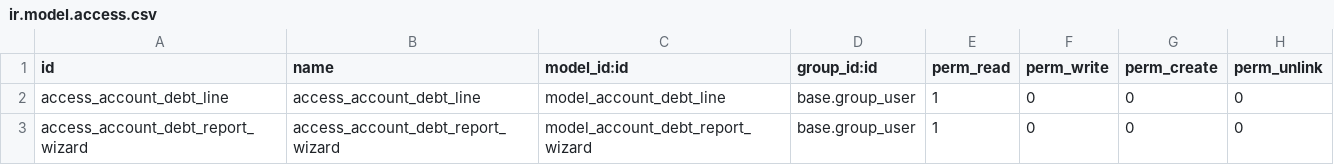
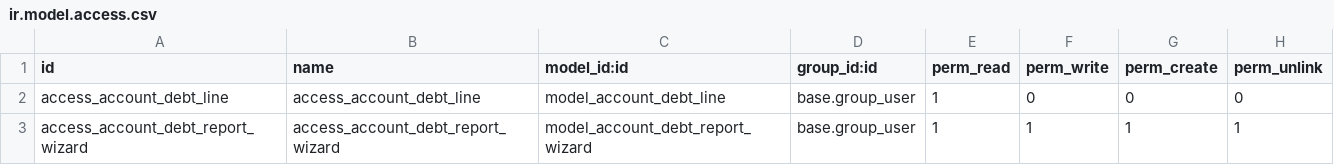
Before and after one commit to Foca-Software/third-party-apps, a CSV file: account_debt_management/security/ir.model.access.csv, drawn as a sheet.

Commit message:
[FIX-CHG] Se le habilitan los permisos para Account Debt Report

```diff
--- a/account_debt_management/security/ir.model.access.csv
+++ b/account_debt_management/security/ir.model.access.csv
@@ -2,2 +2,2 @@ id,name,model_id:id,group_id:id,perm_read,perm_write,perm_create,perm_unlink
 access_account_debt_line,access_account_debt_line,model_account_debt_line,base.group_user,1,0,0,0
-access_account_debt_report_wizard,access_account_debt_report_wizard,model_account_debt_report_wizard,base.group_user,1,0,0,0
+access_account_debt_report_wizard,access_account_debt_report_wizard,model_account_debt_report_wizard,base.group_user,1,1,1,1
```
